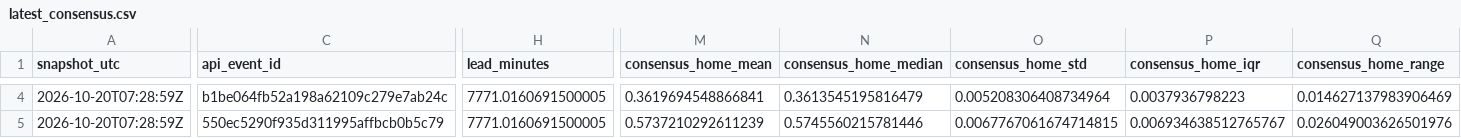
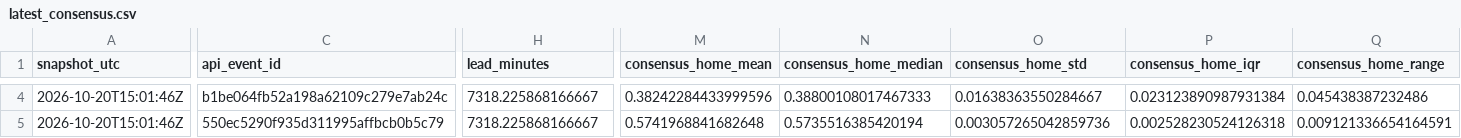
Before and after one commit to JacZerin24/nfl-pick-em, a CSV file: market_archive/2026/latest_consensus.csv, drawn as a sheet; only a part is shown, gaps mark what is left out; the diff covers the shown part only; the diff names each change by its address in the sheet, - before the commit and + after, or states it on an @@ line.

```diff
--- a/market_archive/2026/latest_consensus.csv
+++ b/market_archive/2026/latest_consensus.csv
-A4:A5 (snapshot_utc): 2026-10-20T07:28:59Z
+A4:A5 (snapshot_utc): 2026-10-20T15:01:46Z
-H4:H5 (lead_minutes): 7771.0160691500005
+H4:H5 (lead_minutes): 7318.225868166667
-M4 (consensus_home_mean): 0.3619694548866841
+M4 (consensus_home_mean): 0.38242284433999596
-N4 (consensus_home_median): 0.3613545195816479
+N4 (consensus_home_median): 0.38800108017467333
-O4 (consensus_home_std): 0.005208306408734964
+O4 (consensus_home_std): 0.01638363550284667
-P4 (consensus_home_iqr): 0.0037936798223
+P4 (consensus_home_iqr): 0.023123890987931384
-Q4 (consensus_home_range): 0.014627137983906469
+Q4 (consensus_home_range): 0.045438387232486
-M5 (consensus_home_mean): 0.5737210292611239
+M5 (consensus_home_mean): 0.5741968841682648
-N5 (consensus_home_median): 0.5745560215781446
+N5 (consensus_home_median): 0.5735516385420194
-O5 (consensus_home_std): 0.0067767061674714815
+O5 (consensus_home_std): 0.003057265042859736
-P5 (consensus_home_iqr): 0.006934638512765767
+P5 (consensus_home_iqr): 0.002528230524126318
-Q5 (consensus_home_range): 0.026049003626501976
+Q5 (consensus_home_range): 0.009121336654164591
```
Also changed, not shown: 174 edited cells elsewhere in this file, market_archive/2026/latest_bookmakers.csv, 5 other files.
